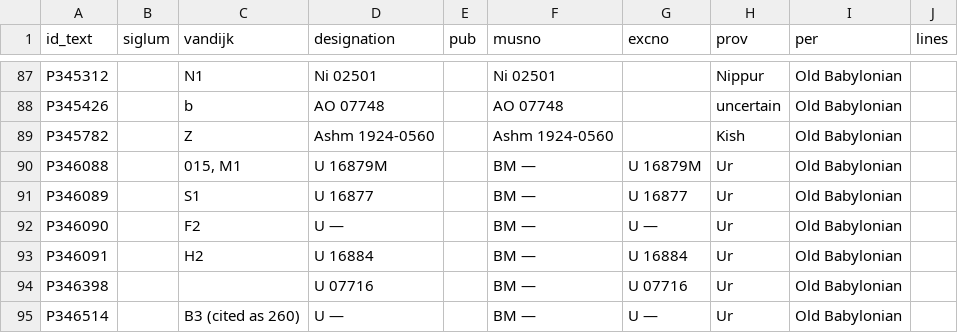
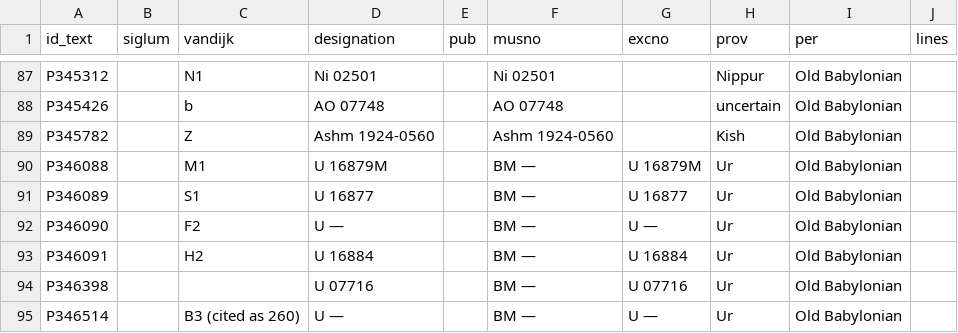
Before and after one commit to stinney/tra, a TSV file: lugale/00lib/cat.tsv, drawn as a sheet; only a part is shown, gaps mark what is left out.

```diff
--- a/lugale/00lib/cat.tsv
+++ b/lugale/00lib/cat.tsv
@@ -89,3 +89,3 @@ P345426		b	AO 07748		AO 07748		uncertain	Old Babylonian
 P345782		Z	Ashm 1924-0560		Ashm 1924-0560		Kish	Old Babylonian	
-P346088		015, M1	U 16879M		BM —	U 16879M	Ur	Old Babylonian	
+P346088		M1	U 16879M		BM —	U 16879M	Ur	Old Babylonian	
 P346089		S1	U 16877		BM —	U 16877	Ur	Old Babylonian	
```
Also changed, not shown: 1 other file.
